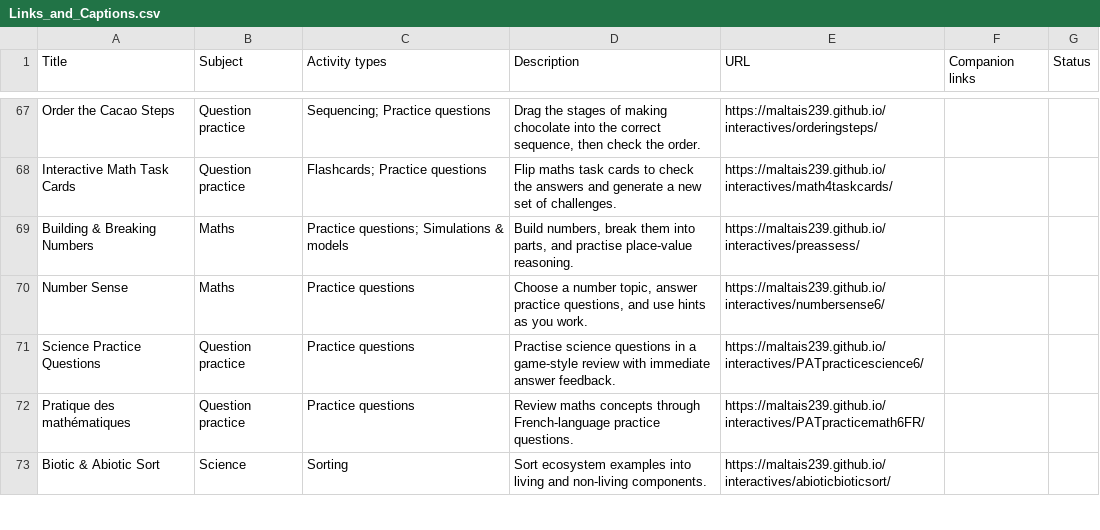
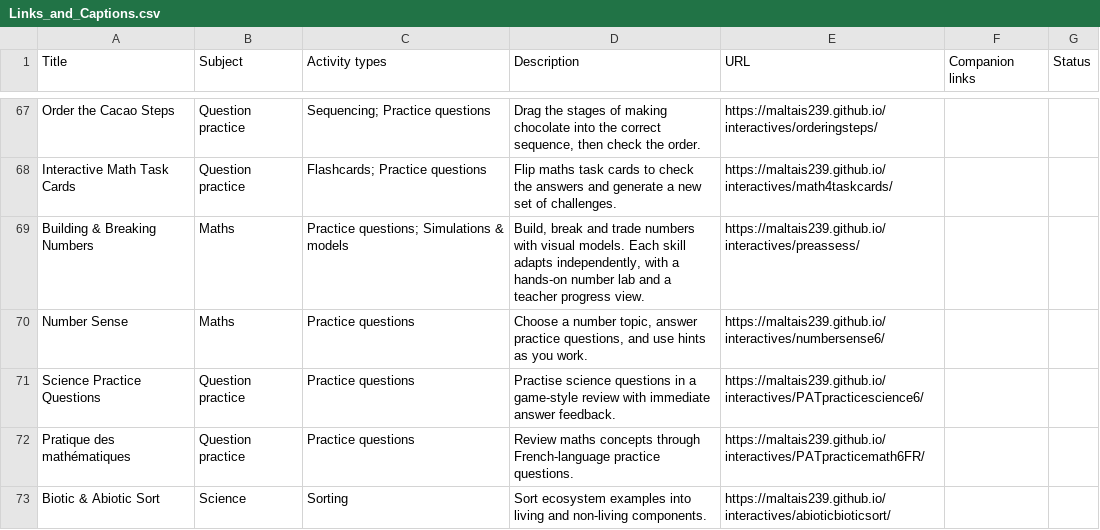
Before and after one commit to BlackGoldSchoolDivision/interactives, a CSV file: interactive-learning-lab/Links_and_Captions.csv, drawn as a sheet; only a part is shown, gaps mark what is left out; the diff covers the shown part only.

```diff
--- a/interactive-learning-lab/Links_and_Captions.csv
+++ b/interactive-learning-lab/Links_and_Captions.csv
@@ -68,3 +68,3 @@ Order the Cacao Steps,Question practice,Sequencing; Practice questions,"Drag the
 Interactive Math Task Cards,Question practice,Flashcards; Practice questions,Flip maths task cards to check the answers and generate a new set of challenges.,https://maltais239.github.io/interactives/math4taskcards/,,
-Building & Breaking Numbers,Maths,Practice questions; Simulations & models,"Build numbers, break them into parts, and practise place-value reasoning.",https://maltais239.github.io/interactives/preassess/,,
+Building & Breaking Numbers,Maths,Practice questions; Simulations & models,"Build, break and trade numbers with visual models. Each skill adapts independently, with a hands-on number lab and a teacher progress view.",https://maltais239.github.io/interactives/preassess/,,
 Number Sense,Maths,Practice questions,"Choose a number topic, answer practice questions, and use hints as you work.",https://maltais239.github.io/interactives/numbersense6/,,
```
Also changed, not shown: 3 added rows and 7 edited cells elsewhere in this file, 6 other files.
